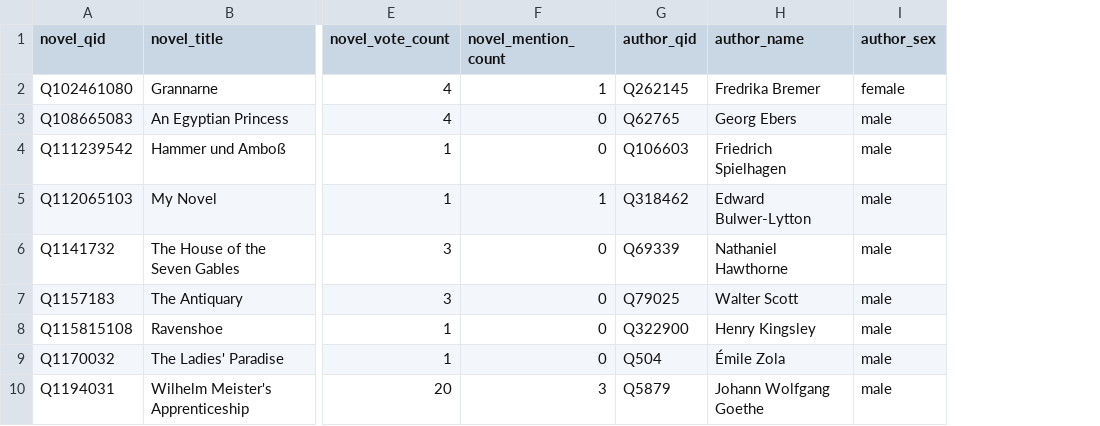
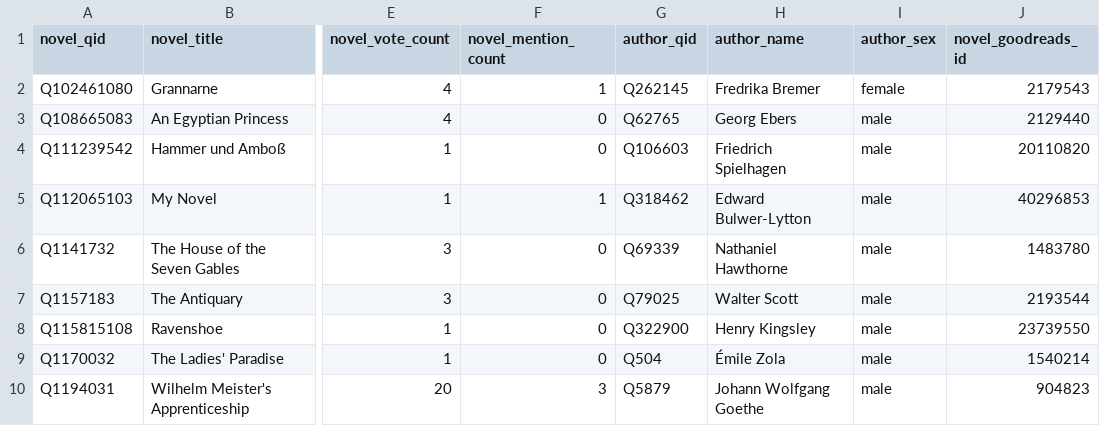
Before and after one commit to lehkost/ten-great-novels, a TSV file: data/novels-authors-metadata.tsv, drawn as a sheet; only a part is shown, gaps mark what is left out; the diff names each change by its address in the sheet, - before the commit and + after, or states it on an @@ line.

Commit message:
Add Wikidata ids for correspondents and edition, Goodreads ids; rename voter ids

```diff
--- a/data/novels-authors-metadata.tsv
+++ b/data/novels-authors-metadata.tsv
+column J (novel_goodreads_id), rows 2-10: 2179543 | 2129440 | 20110820 | 40296853 | 1483780 | 2193544 | 23739550 | 1540214 | 904823
```
Also changed, not shown: 5 other files.
